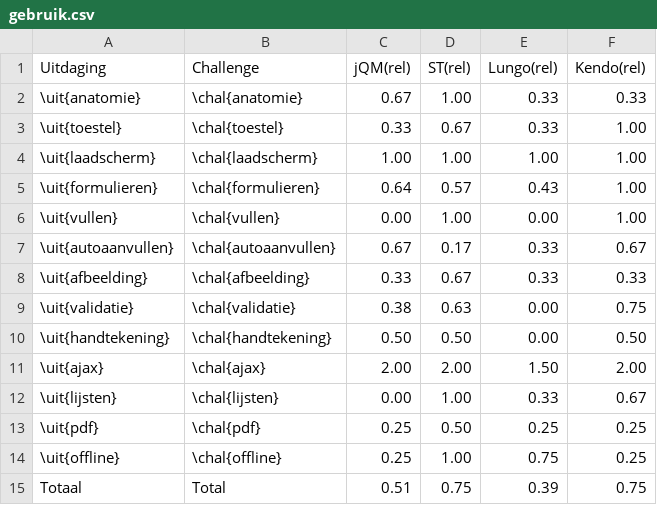
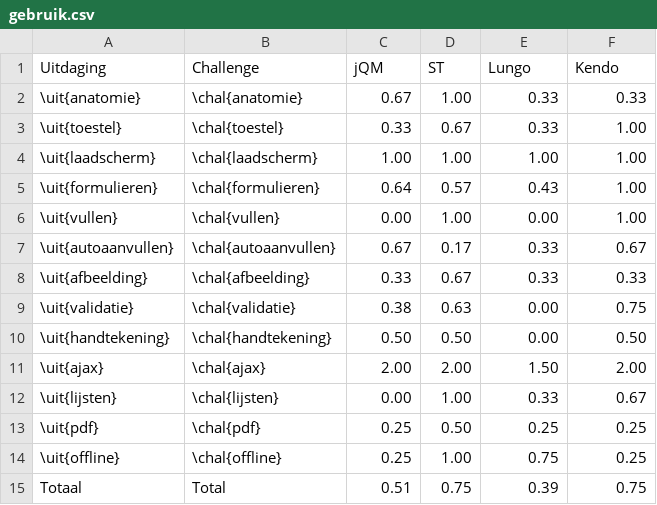
Before and after one commit to sandervanloock/HTMobieL, a CSV file: Masterproef/tabellen/gebruik.csv, drawn as a sheet.

```diff
--- a/Masterproef/tabellen/gebruik.csv
+++ b/Masterproef/tabellen/gebruik.csv
@@ -1,2 +1,2 @@
-Uitdaging,Challenge,jQM(rel),ST(rel),Lungo(rel),Kendo(rel)
+Uitdaging,Challenge,jQM,ST,Lungo,Kendo
 \uit{anatomie},\chal{anatomie},0.67,1.00,0.33,0.33
```
Also changed, not shown: 18 other files.
